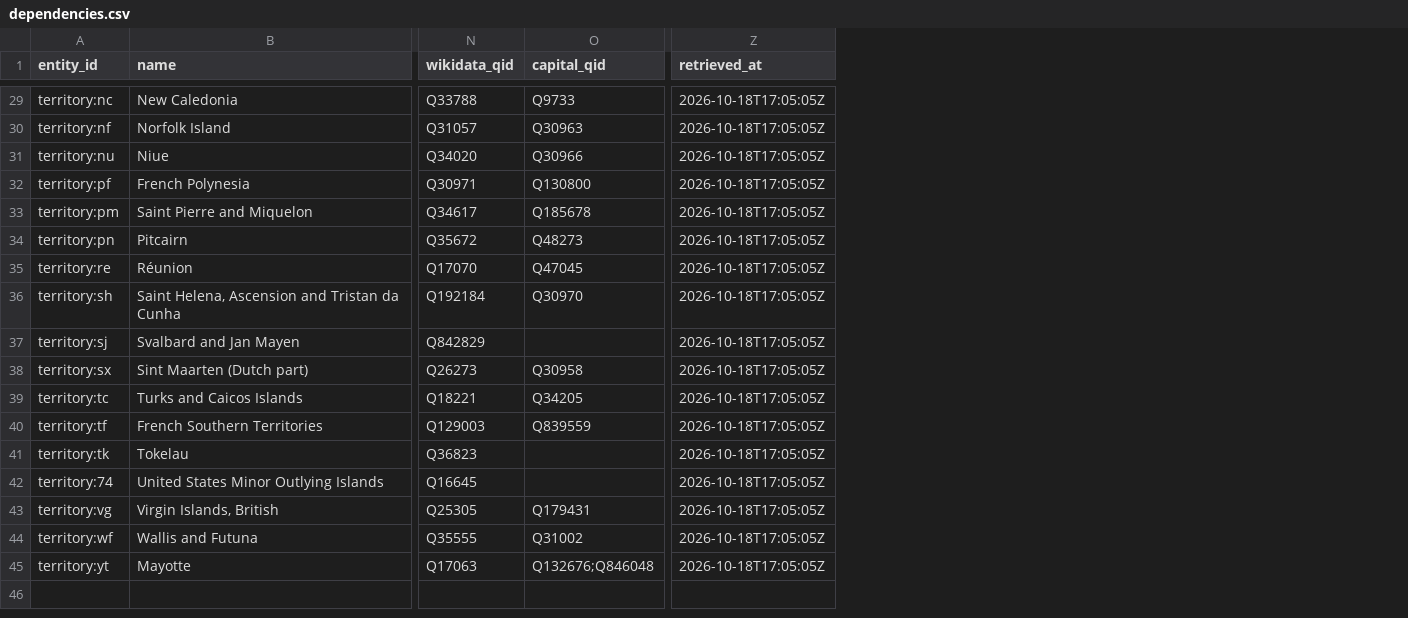
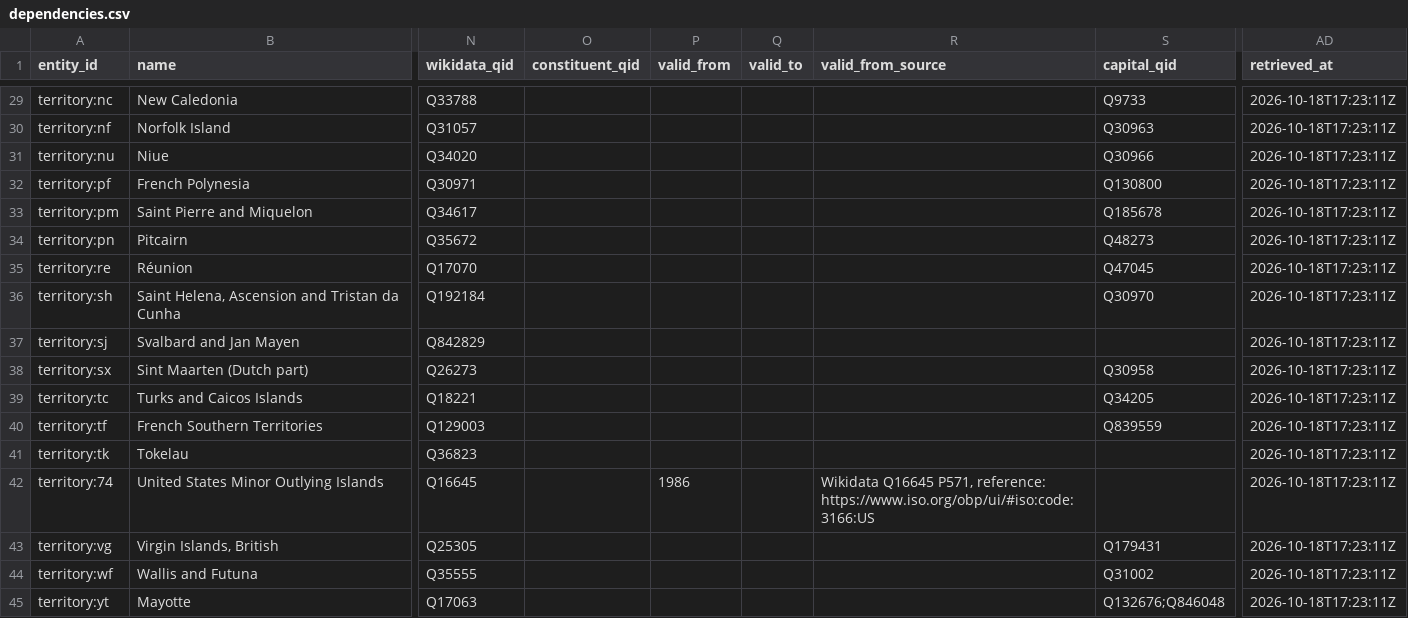
Before and after one commit to ge0r9b/us-districts, a CSV file: data-v3/institutions/governments/foreign/dependencies.csv, drawn as a sheet; only a part is shown, gaps mark what is left out; addresses are those after the commit; the diff covers the shown part only; the diff names each change by its address in the sheet, - before the commit and + after, or states it on an @@ line.

```diff
--- a/data-v3/institutions/governments/foreign/dependencies.csv
+++ b/data-v3/institutions/governments/foreign/dependencies.csv
+column O (constituent_qid), empty
+column P (valid_from), row 42: 1986
+column Q (valid_to), empty
+column R (valid_from_source), row 42: Wikidata Q16645 P571, reference: https://www.iso.org/obp/ui/#iso:code:3166:US
-AD29:AD45 (retrieved_at): 2026-10-18T17:05:05Z
+AD29:AD45 (retrieved_at): 2026-10-18T17:23:11Z
```
Also changed, not shown: 27 edited cells elsewhere in this file, data-v3/institutions/governments/foreign/nations.csv, data-v3/institutions/governments/sources.csv, 6 other files.
